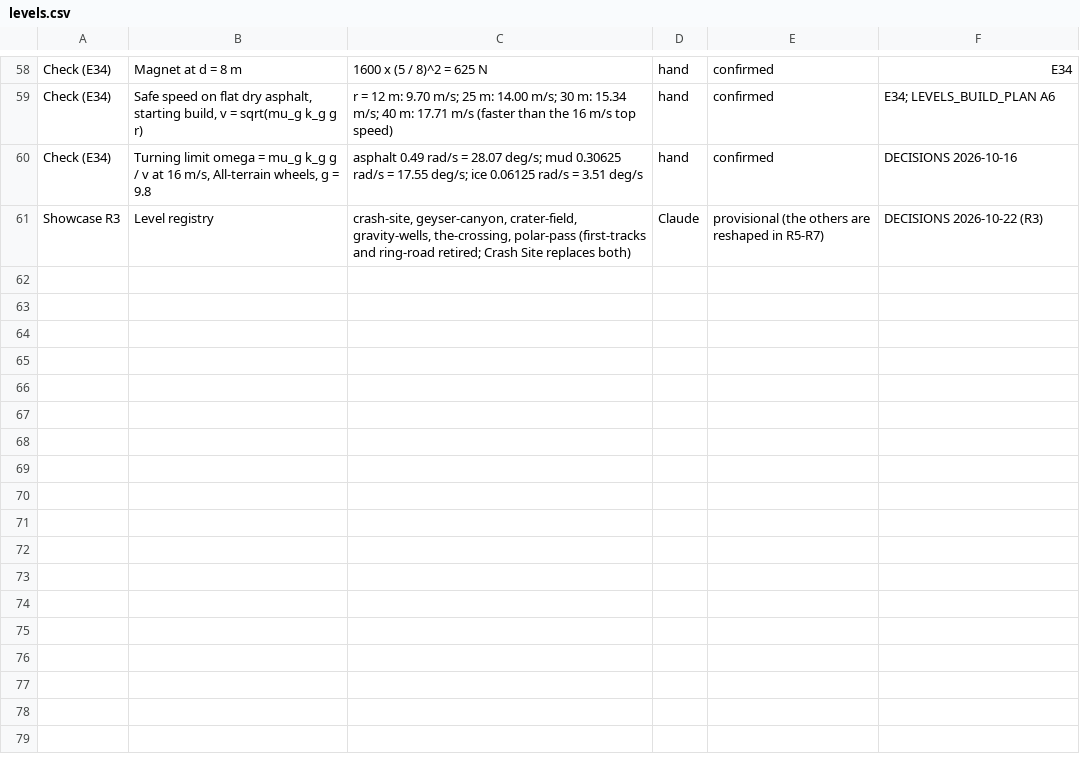
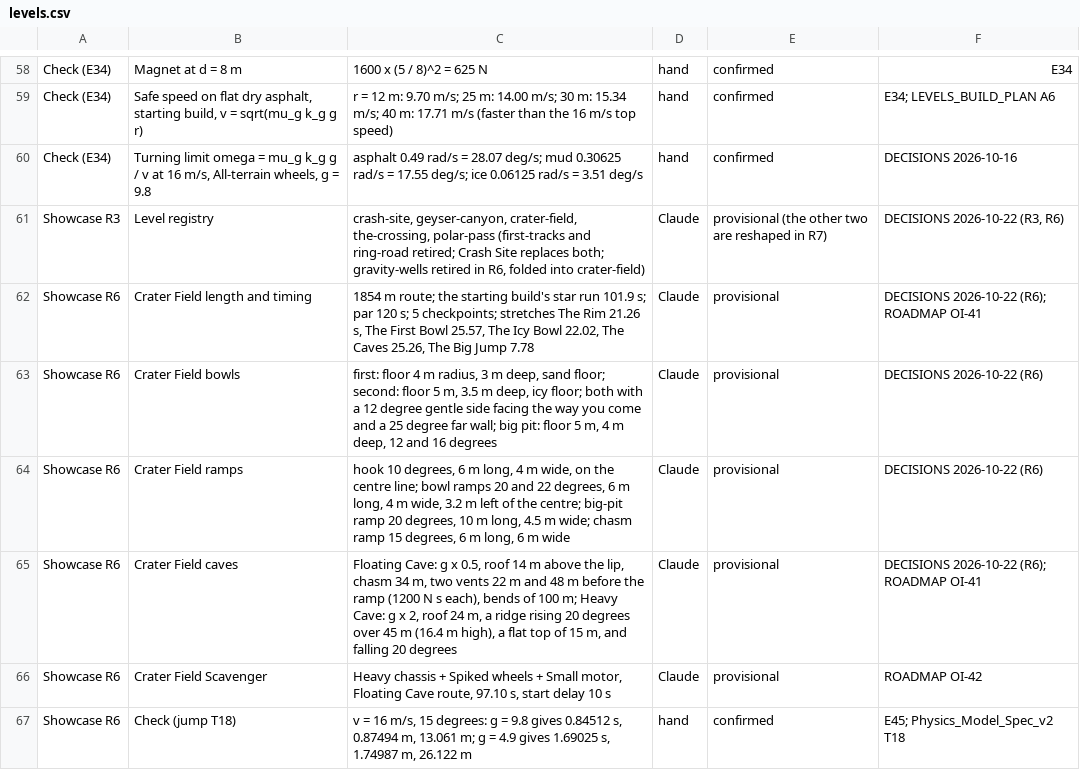
Before and after one commit to muz2k247/Rovem, a CSV file: docs/specs/v2/component_values/levels.csv, drawn as a sheet; only a part is shown, gaps mark what is left out; the diff names each change by its address in the sheet, - before the commit and + after, or states it on an @@ line.

Commit message:
R6: jumps (air.ts, ramps, chasms), Crater Field replaces Gravity Wells, Lift engine built

```diff
--- a/docs/specs/v2/component_values/levels.csv
+++ b/docs/specs/v2/component_values/levels.csv
-C61: …geyser-canyon, crater-field, gravity-wells, the-crossing, polar-pass (first-tracks and ring-road retired; Crash Site replaces both)
+C61: …geyser-canyon, crater-field, the-crossing, polar-pass (first-tracks and ring-road retired; Crash Site replaces both; gravity-wells retired in R6, folded into crater-field)
-E61: provisional (the others are reshaped in R5-R7)
+E61: provisional (the other two are reshaped in R7)
-F61: DECISIONS 2026-10-22 (R3)
+F61: DECISIONS 2026-10-22 (R3, R6)
+row 62: Showcase R6 | Crater Field length and timing | 1854 m route; the starting build's star run 101.9 s; par 120 s; 5 checkpoints; stretches The Rim 21.26 s, The First Bowl 25.57, The Icy Bowl 22.02, The Caves 25.26, The Big Jump 7.78 | Claude | provisional | DECISIONS 2026-10-22 (R6); ROADMAP OI-41
+row 63: Showcase R6 | Crater Field bowls | first: floor 4 m radius, 3 m deep, sand floor; second: floor 5 m, 3.5 m deep, icy floor; both with a 12 degree gentle side facing the way you come and a 25 degree far wall; big pit: floor 5 m, 4 m deep, 12 and 16 degrees | Claude | provisional | DECISIONS 2026-10-22 (R6)
+row 64: Showcase R6 | Crater Field ramps | hook 10 degrees, 6 m long, 4 m wide, on the centre line; bowl ramps 20 and 22 degrees, 6 m long, 4 m wide, 3.2 m left of the centre; big-pit ramp 20 degrees, 10 m long, 4.5 m wide; chasm ramp 15 degrees, 6 m long, 6 m wide | Claude | provisional | DECISIONS 2026-10-22 (R6)
+row 65: Showcase R6 | Crater Field caves | Floating Cave: g x 0.5, roof 14 m above the lip, chasm 34 m, two vents 22 m and 48 m before the ramp (1200 N s each), bends of 100 m; Heavy Cave: g x 2, roof 24 m, a ridge rising 20 degrees over 45 m (16.4 m high), a flat top of 15 m, and falling 20 degrees | Claude | provisional | DECISIONS 2026-10-22 (R6); ROADMAP OI-41
+row 66: Showcase R6 | Crater Field Scavenger | Heavy chassis + Spiked wheels + Small motor, Floating Cave route, 97.10 s, start delay 10 s | Claude | provisional | ROADMAP OI-42
+row 67: Showcase R6 | Check (jump T18) | v = 16 m/s, 15 degrees: g = 9.8 gives 0.84512 s, 0.87494 m, 13.061 m; g = 4.9 gives 1.69025 s, 1.74987 m, 26.122 m | hand | confirmed | E45; Physics_Model_Spec_v2 T18
```
Also changed, not shown: 37 other files.
